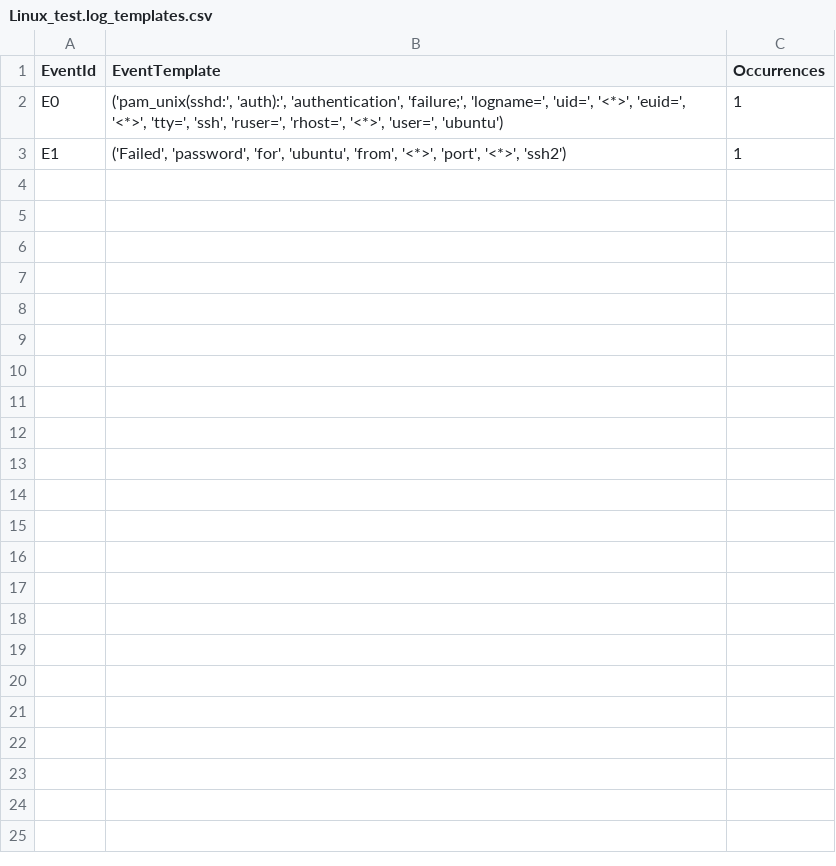
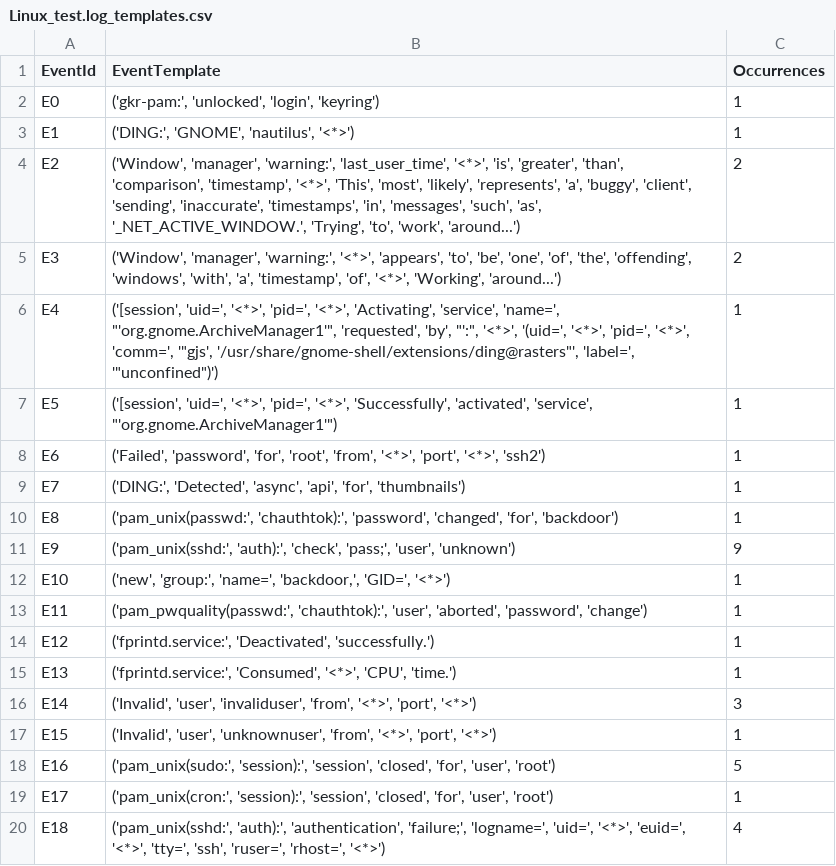
Before and after one commit to AK11105/AI-driven-SIEM-System, a CSV file: data/logs/processed/Linux_test.log_templates.csv, drawn as a sheet; only a part is shown; the diff covers the shown part only.

```diff
--- a/data/logs/processed/Linux_test.log_templates.csv
+++ b/data/logs/processed/Linux_test.log_templates.csv
@@ -1,3 +1,20 @@
 "EventId","EventTemplate","Occurrences"
-"E0","('pam_unix(sshd:', 'auth):', 'authentication', 'failure;', 'logname=', 'uid=', '<*>', 'euid=', '<*>', 'tty=', 'ssh', 'ruser=', 'rhost=', '<*>', 'user=', 'ubuntu')","1"
-"E1","('Failed', 'password', 'for', 'ubuntu', 'from', '<*>', 'port', '<*>', 'ssh2')","1"
+"E0","('gkr-pam:', 'unlocked', 'login', 'keyring')","1"
+"E1","('DING:', 'GNOME', 'nautilus', '<*>')","1"
+"E2","('Window', 'manager', 'warning:', 'last_user_time', '<*>', 'is', 'greater', 'than', 'comparison', 'timestamp', '<*>', 'This', 'most', 'likely', 'represents', 'a', 'buggy', 'client', 'sending', 'inaccurate', 'timestamps', 'in', 'messages', 'such', 'as', '_NET_ACTIVE_WINDOW.', 'Trying', 'to', 'work', 'around...')","2"
+"E3","('Window', 'manager', 'warning:', '<*>', 'appears', 'to', 'be', 'one', 'of', 'the', 'offending', 'windows', 'with', 'a', 'timestamp', 'of', '<*>', 'Working', 'around...')","2"
+"E4","('[session', 'uid=', '<*>', 'pid=', '<*>', 'Activating', 'service', 'name=', ""'org.gnome.ArchiveManager1'"", 'requested', 'by', ""':"", '<*>', '(uid=', '<*>', 'pid=', '<*>', 'comm=', '""gjs', '/usr/share/gnome-shell/extensions/ding@rasters""', 'label=', '""unconfined"")')","1"
+"E5","('[session', 'uid=', '<*>', 'pid=', '<*>', 'Successfully', 'activated', 'service', ""'org.gnome.ArchiveManager1'"")","1"
+"E6","('Failed', 'password', 'for', 'root', 'from', '<*>', 'port', '<*>', 'ssh2')","1"
+"E7","('DING:', 'Detected', 'async', 'api', 'for', 'thumbnails')","1"
+"E8","('pam_unix(passwd:', 'chauthtok):', 'password', 'changed', 'for', 'backdoor')","1"
+"E9","('pam_unix(sshd:', 'auth):', 'check', 'pass;', 'user', 'unknown')","9"
+"E10","('new', 'group:', 'name=', 'backdoor,', 'GID=', '<*>')","1"
+"E11","('pam_pwquality(passwd:', 'chauthtok):', 'user', 'aborted', 'password', 'change')","1"
+"E12","('fprintd.service:', 'Deactivated', 'successfully.')","1"
+"E13","('fprintd.service:', 'Consumed', '<*>', 'CPU', 'time.')","1"
+"E14","('Invalid', 'user', 'invaliduser', 'from', '<*>', 'port', '<*>')","3"
+"E15","('Invalid', 'user', 'unknownuser', 'from', '<*>', 'port', '<*>')","1"
+"E16","('pam_unix(sudo:', 'session):', 'session', 'closed', 'for', 'user', 'root')","5"
+"E17","('pam_unix(cron:', 'session):', 'session', 'closed', 'for', 'user', 'root')","1"
+"E18","('pam_unix(sshd:', 'auth):', 'authentication', 'failure;', 'logname=', 'uid=', '<*>', 'euid=', '<*>', 'tty=', 'ssh', 'ruser=', 'rhost=', '<*>')","4"
```
Also changed, not shown: 17 added rows elsewhere in this file, 39 other files.
